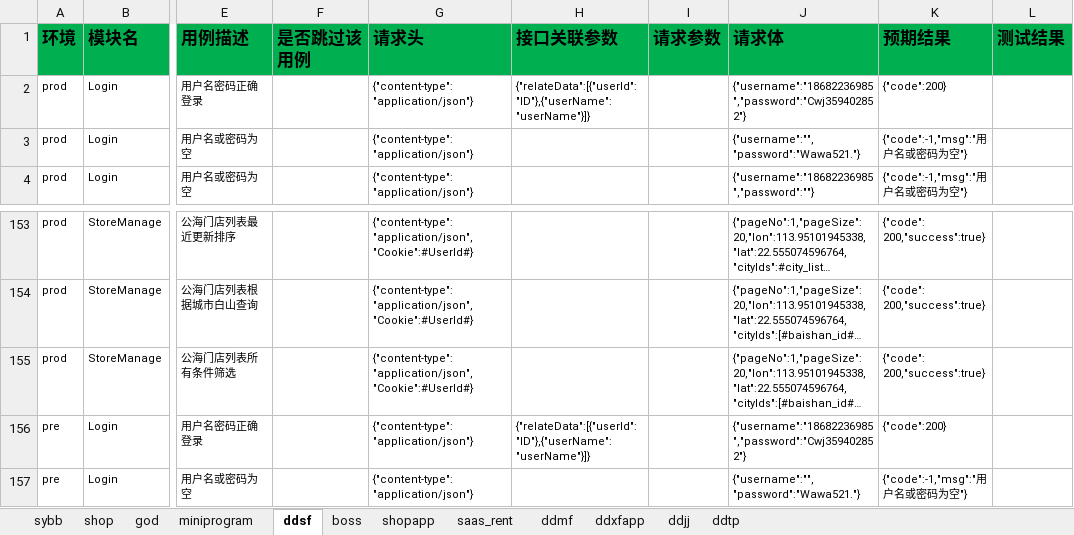
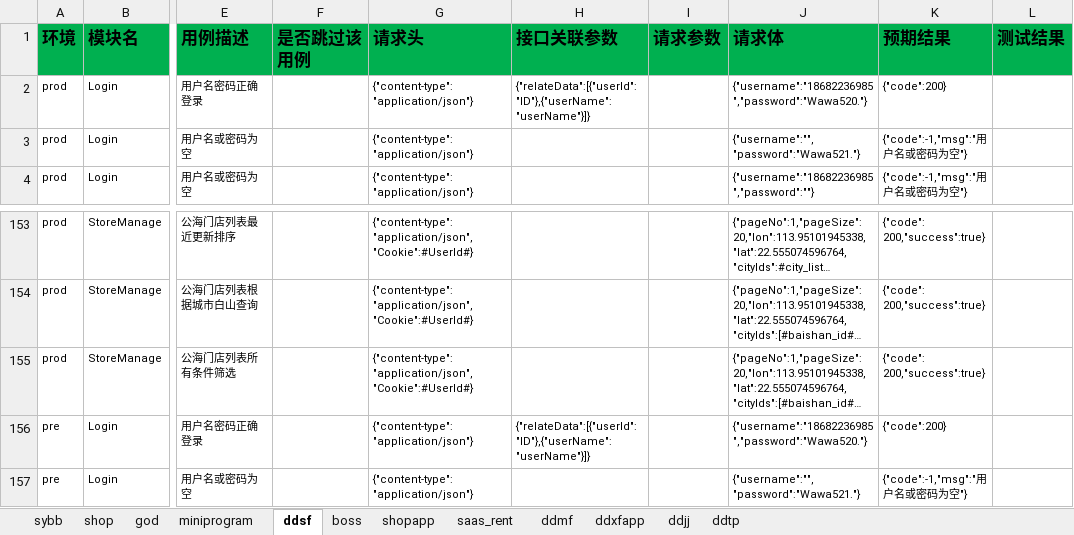
Before and after one commit to zhangdalao/Online-Inspection-New, an Excel workbook: data/FDD接口测试用例.xlsx, sheet ddsf, drawn as a sheet; only a part is shown, gaps mark what is left out; long unchanged cells end in …; values as stored, in another font and other column widths than the file's, no borders; the diff names each change by its address in the sheet, - before the commit and + after, or states it on an @@ line.

Commit message:
reset passwd
Change-Id: Ie8ff40a09b4fec9fbab09a2e8df68968e1d6b102

```diff
--- a/data/FDD接口测试用例.xlsx (sheet ddsf)
+++ b/data/FDD接口测试用例.xlsx (sheet ddsf)
-J2 (请求体): {"username":"18682236985","password":"Cwj359402852"}
+J2 (请求体): {"username":"18682236985","password":"Wawa520."}
-J156 (请求体): {"username":"18682236985","password":"Cwj359402852"}
+J156 (请求体): {"username":"18682236985","password":"Wawa520."}
```
